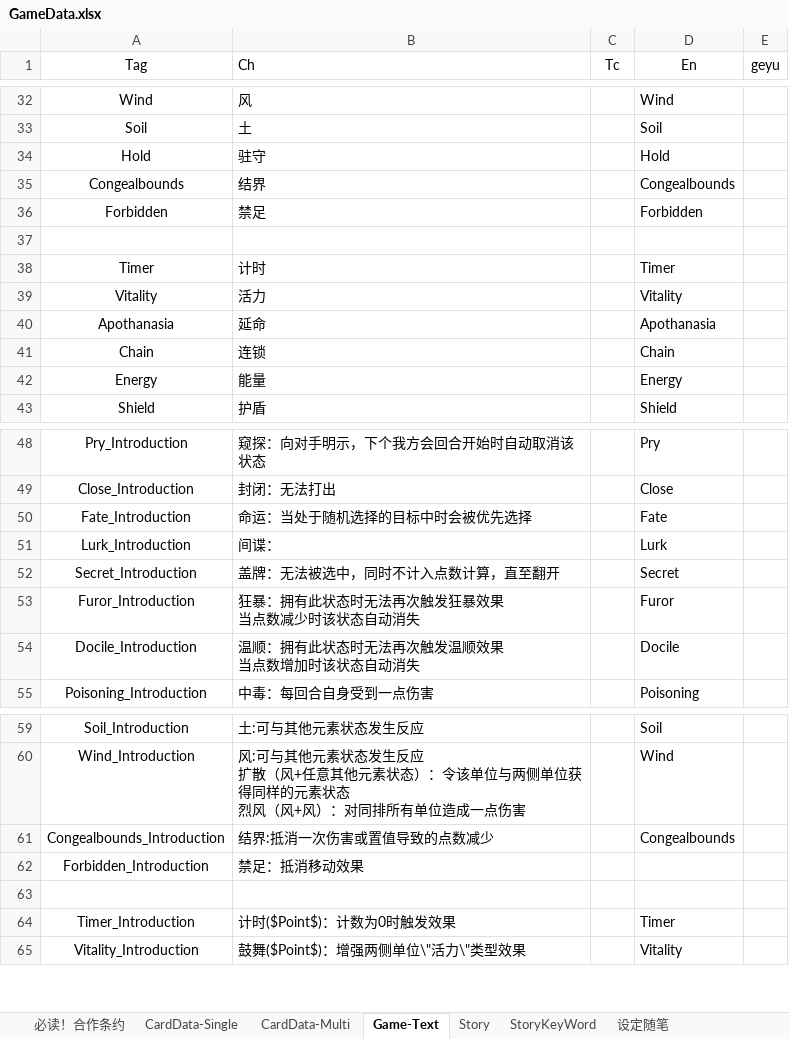
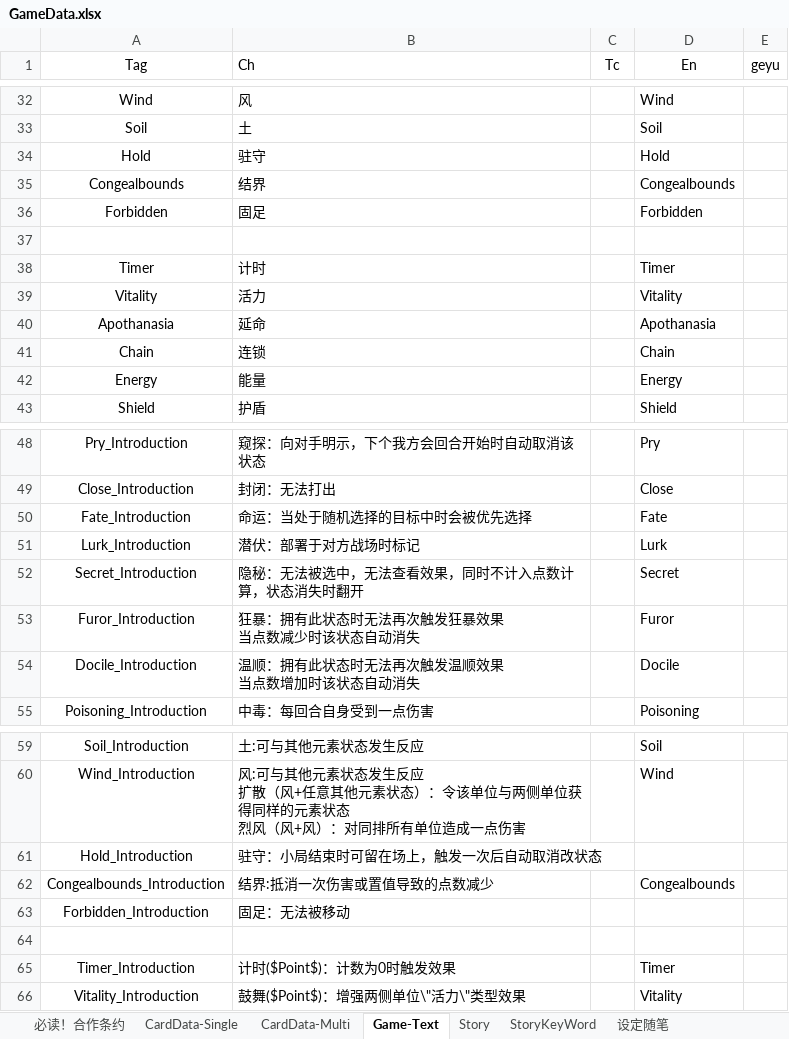
Before and after one commit to NAJA5152/TouhouMachineLearning2022, an Excel workbook: Assets/Resources/GameData/GameData.xlsx, sheet Game-Text, drawn as a sheet; only a part is shown, gaps mark what is left out; values as stored, in another font and other column widths than the file's, no borders; addresses are those after the commit; the diff names each change by its address in the sheet, - before the commit and + after, or states it on an @@ line.

```diff
--- a/Assets/Resources/GameData/GameData.xlsx (sheet Game-Text)
+++ b/Assets/Resources/GameData/GameData.xlsx (sheet Game-Text)
-B36 (Ch): 禁足
+B36 (Ch): 固足
-B51 (Ch): 间谍：
+B51 (Ch): 潜伏：部署于对方战场时标记
-B52 (Ch): 盖牌：无法被选中，同时不计入点数计算，直至翻开
+B52 (Ch): 隐秘：无法被选中，无法查看效果，同时不计入点数计算，状态消失时翻开
+row 61: Hold_Introduction | 驻守：小局结束时可留在场上，触发一次后自动取消改状态
-B63 (Ch): 禁足：抵消移动效果
+B63 (Ch): 固足：无法被移动
```
Also changed, not shown: sheet CardData-Multi, 18 other files.
